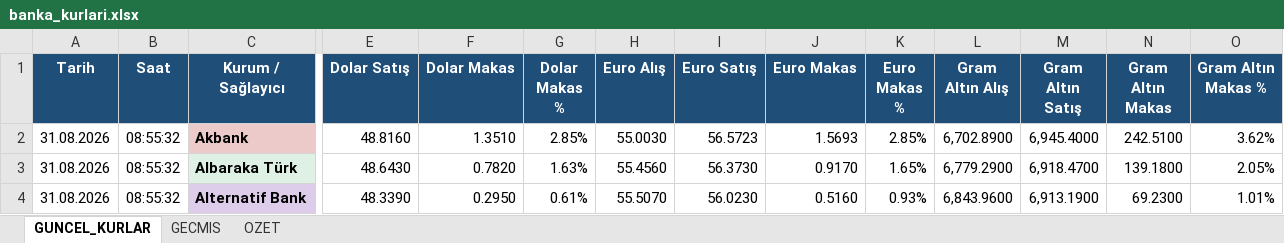
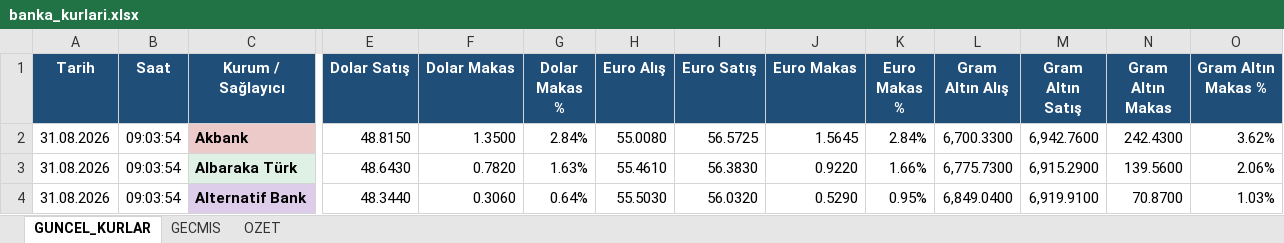
Before and after one commit to ozgeyamc/banka-kurlari-takip, an Excel workbook: output/banka_kurlari.xlsx, sheet GUNCEL_KURLAR, drawn as a sheet; only a part is shown, gaps mark what is left out; values as stored, in another font and other column widths than the file's, no borders; conditional formats and table styles not drawn; the diff covers the shown part only; the diff names each change by its address in the sheet, - before the commit and + after, or states it on an @@ line.

```diff
--- a/output/banka_kurlari.xlsx (sheet GUNCEL_KURLAR)
+++ b/output/banka_kurlari.xlsx (sheet GUNCEL_KURLAR)
-B2:B4 (Saat): 08:55:32
+B2:B4 (Saat): 09:03:54
-E2 (Dolar Satış): 48.8160
+E2 (Dolar Satış): 48.8150
-F2 (Dolar Makas): 1.3510
+F2 (Dolar Makas): 1.3500
-G2 (Dolar Makas %): 2.85%
+G2 (Dolar Makas %): 2.84%
-H2 (Euro Alış): 55.0030
+H2 (Euro Alış): 55.0080
-I2 (Euro Satış): 56.5723
+I2 (Euro Satış): 56.5725
-J2 (Euro Makas): 1.5693
+J2 (Euro Makas): 1.5645
-K2 (Euro Makas %): 2.85%
+K2 (Euro Makas %): 2.84%
-L2 (Gram Altın Alış): 6,702.8900
+L2 (Gram Altın Alış): 6,700.3300
-M2 (Gram Altın Satış): 6,945.4000
+M2 (Gram Altın Satış): 6,942.7600
-N2 (Gram Altın Makas): 242.5100
+N2 (Gram Altın Makas): 242.4300
-H3 (Euro Alış): 55.4560
+H3 (Euro Alış): 55.4610
-I3 (Euro Satış): 56.3730
+I3 (Euro Satış): 56.3830
-J3 (Euro Makas): 0.9170
+J3 (Euro Makas): 0.9220
-K3 (Euro Makas %): 1.65%
+K3 (Euro Makas %): 1.66%
-L3 (Gram Altın Alış): 6,779.2900
+L3 (Gram Altın Alış): 6,775.7300
-M3 (Gram Altın Satış): 6,918.4700
+M3 (Gram Altın Satış): 6,915.2900
-N3 (Gram Altın Makas): 139.1800
+N3 (Gram Altın Makas): 139.5600
-O3 (Gram Altın Makas %): 2.05%
+O3 (Gram Altın Makas %): 2.06%
-E4 (Dolar Satış): 48.3390
+E4 (Dolar Satış): 48.3440
-F4 (Dolar Makas): 0.2950
+F4 (Dolar Makas): 0.3060
-G4 (Dolar Makas %): 0.61%
+G4 (Dolar Makas %): 0.64%
-H4 (Euro Alış): 55.5070
+H4 (Euro Alış): 55.5030
-I4 (Euro Satış): 56.0230
+I4 (Euro Satış): 56.0320
-J4 (Euro Makas): 0.5160
+J4 (Euro Makas): 0.5290
-K4 (Euro Makas %): 0.93%
+K4 (Euro Makas %): 0.95%
-L4 (Gram Altın Alış): 6,843.9600
+L4 (Gram Altın Alış): 6,849.0400
-M4 (Gram Altın Satış): 6,913.1900
+M4 (Gram Altın Satış): 6,919.9100
-N4 (Gram Altın Makas): 69.2300
+N4 (Gram Altın Makas): 70.8700
-O4 (Gram Altın Makas %): 1.01%
+O4 (Gram Altın Makas %): 1.03%
```
Also changed, not shown: 325 edited cells elsewhere in this sheet, sheet GECMIS, sheet OZET, charts or pictures, 2 other files.
